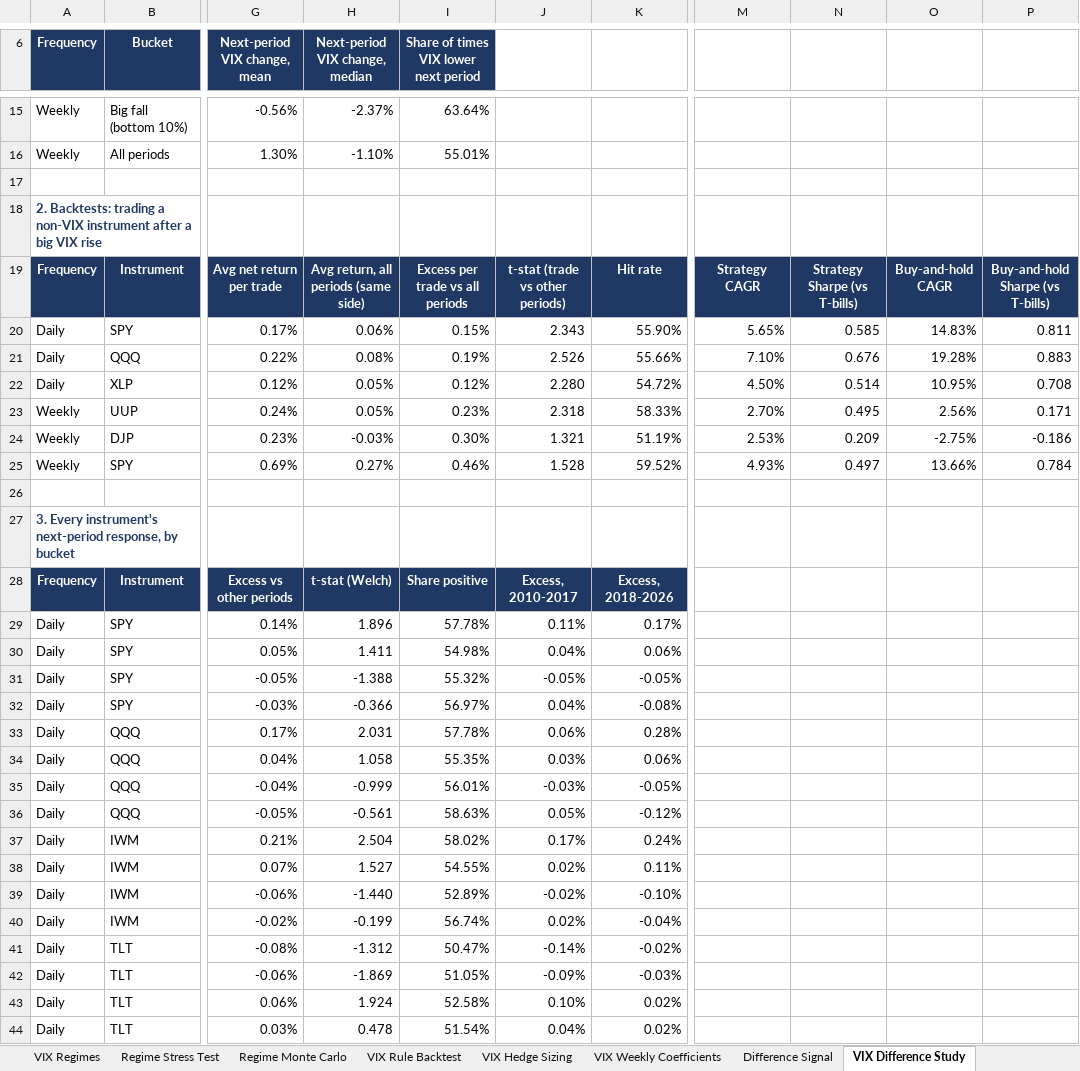
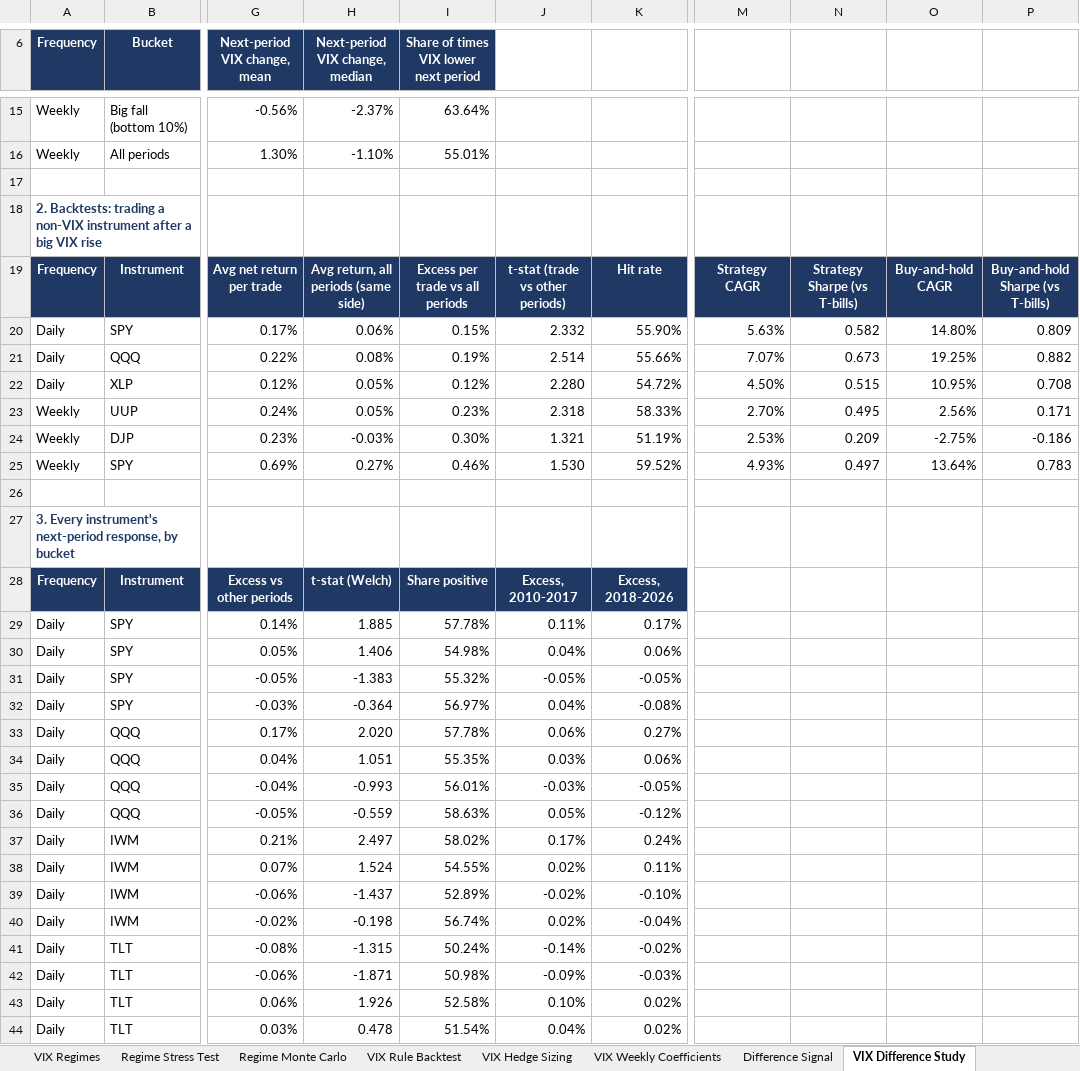
Before and after one commit to caseanalytica-gif/case-analytica-website, an Excel workbook: portfolio-model/portfolio_model_output.xlsx, sheet VIX Difference Study, drawn as a sheet; only a part is shown, gaps mark what is left out; values as stored, in another font and other column widths than the file's, no borders; the diff covers the shown part only; the diff names each change by its address in the sheet, - before the commit and + after, or states it on an @@ line.

```diff
--- a/portfolio-model/portfolio_model_output.xlsx (sheet VIX Difference Study)
+++ b/portfolio-model/portfolio_model_output.xlsx (sheet VIX Difference Study)
-J20: 2.343
+J20: 2.332
-M20: 5.65%
+M20: 5.63%
-N20: 0.585
+N20: 0.582
-O20: 14.83%
+O20: 14.80%
-P20: 0.811
+P20: 0.809
-J21: 2.526
+J21: 2.514
-M21: 7.10%
+M21: 7.07%
-N21: 0.676
+N21: 0.673
-O21: 19.28%
+O21: 19.25%
-P21: 0.883
+P21: 0.882
-N22: 0.514
+N22: 0.515
-J25: 1.528
+J25: 1.530
-O25: 13.66%
+O25: 13.64%
-P25: 0.784
+P25: 0.783
-H29 (Next-period VIX change, median): 1.896
+H29 (Next-period VIX change, median): 1.885
-H30 (Next-period VIX change, median): 1.411
+H30 (Next-period VIX change, median): 1.406
-H31 (Next-period VIX change, median): -1.388
+H31 (Next-period VIX change, median): -1.383
-H32 (Next-period VIX change, median): -0.366
+H32 (Next-period VIX change, median): -0.364
-H33 (Next-period VIX change, median): 2.031
+H33 (Next-period VIX change, median): 2.020
-K33: 0.28%
+K33: 0.27%
-H34 (Next-period VIX change, median): 1.058
+H34 (Next-period VIX change, median): 1.051
-H35 (Next-period VIX change, median): -0.999
+H35 (Next-period VIX change, median): -0.993
-H36 (Next-period VIX change, median): -0.561
+H36 (Next-period VIX change, median): -0.559
-H37 (Next-period VIX change, median): 2.504
+H37 (Next-period VIX change, median): 2.497
-H38 (Next-period VIX change, median): 1.527
+H38 (Next-period VIX change, median): 1.524
-H39 (Next-period VIX change, median): -1.440
+H39 (Next-period VIX change, median): -1.437
-H40 (Next-period VIX change, median): -0.199
+H40 (Next-period VIX change, median): -0.198
-H41 (Next-period VIX change, median): -1.312
+H41 (Next-period VIX change, median): -1.315
-I41: 50.47%
+I41: 50.24%
-H42 (Next-period VIX change, median): -1.869
+H42 (Next-period VIX change, median): -1.871
-I42: 51.05%
+I42: 50.98%
-H43 (Next-period VIX change, median): 1.924
+H43 (Next-period VIX change, median): 1.926
```
Also changed, not shown: 65 edited cells elsewhere in this sheet, sheet VIX Rule Backtest, sheet Regime Monte Carlo, sheet Trade Alerts, sheet Efficient Frontier, sheet Wealth Paths MinVar, sheet Wealth Paths VIXCrisis, 16 more sheets, 6 other files.
